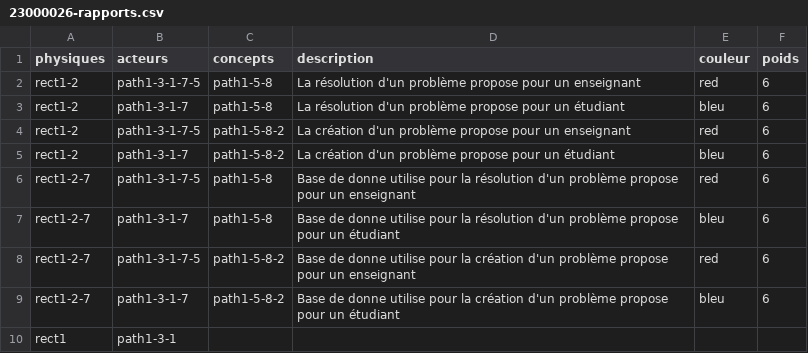
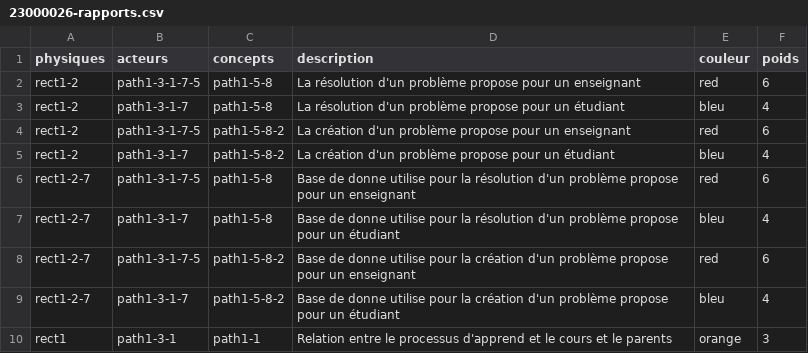
Before and after one commit to nestbric/Modelisation, a CSV file: modelisations/23000026-rapports.csv, drawn as a sheet.

Commit message:
Add files via upload

```diff
--- a/modelisations/23000026-rapports.csv
+++ b/modelisations/23000026-rapports.csv
@@ -2,9 +2,9 @@ physiques,acteurs,concepts,description,couleur,poids
 rect1-2,path1-3-1-7-5,path1-5-8,La résolution d'un problème propose pour un enseignant,red,6
-rect1-2,path1-3-1-7,path1-5-8,La résolution d'un problème propose pour un étudiant,bleu,6
+rect1-2,path1-3-1-7,path1-5-8,La résolution d'un problème propose pour un étudiant,bleu,4
 rect1-2,path1-3-1-7-5,path1-5-8-2,La création d'un problème propose pour un enseignant,red,6
-rect1-2,path1-3-1-7,path1-5-8-2,La création d'un problème propose pour un étudiant,bleu,6
+rect1-2,path1-3-1-7,path1-5-8-2,La création d'un problème propose pour un étudiant,bleu,4
 rect1-2-7,path1-3-1-7-5,path1-5-8,Base de donne utilise pour la résolution d'un problème propose pour un enseignant,red,6
-rect1-2-7,path1-3-1-7,path1-5-8,Base de donne utilise pour la résolution d'un problème propose pour un étudiant,bleu,6
+rect1-2-7,path1-3-1-7,path1-5-8,Base de donne utilise pour la résolution d'un problème propose pour un étudiant,bleu,4
 rect1-2-7,path1-3-1-7-5,path1-5-8-2,Base de donne utilise pour la  création d'un problème propose pour un enseignant,red,6
-rect1-2-7,path1-3-1-7,path1-5-8-2,Base de donne utilise pour la  création d'un problème propose pour un étudiant,bleu,6
-rect1,path1-3-1,,,,
+rect1-2-7,path1-3-1-7,path1-5-8-2,Base de donne utilise pour la  création d'un problème propose pour un étudiant,bleu,4
+rect1,path1-3-1,path1-1,Relation entre le processus d'apprend et le cours et le parents,orange ,3
```
